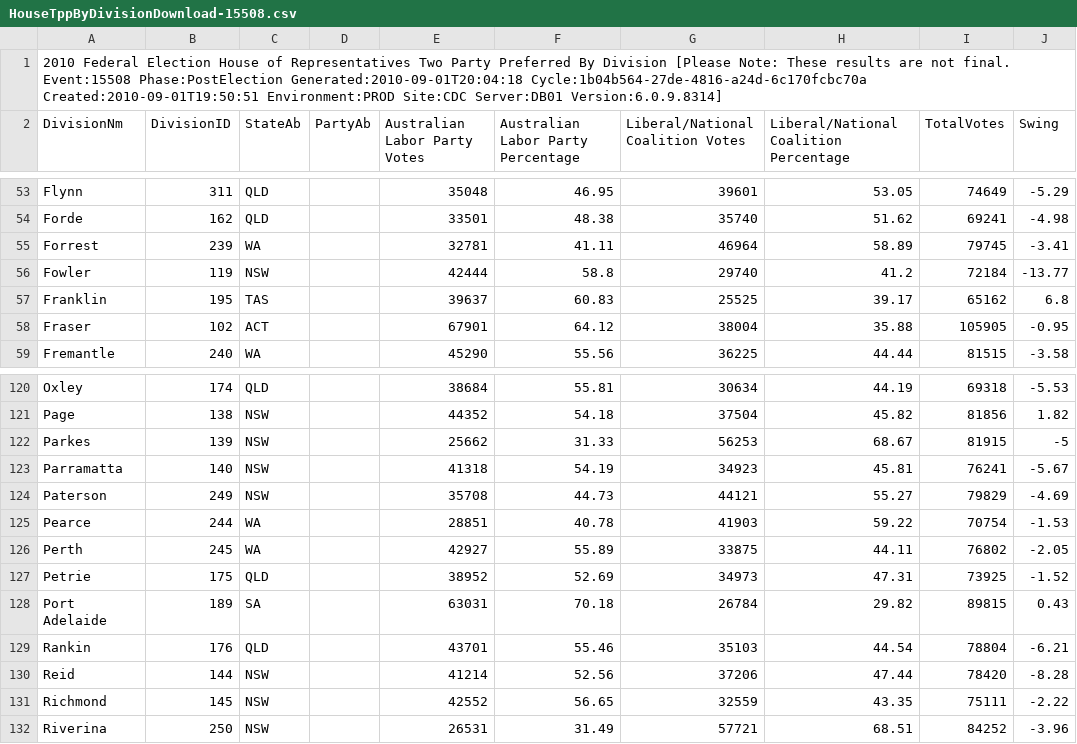
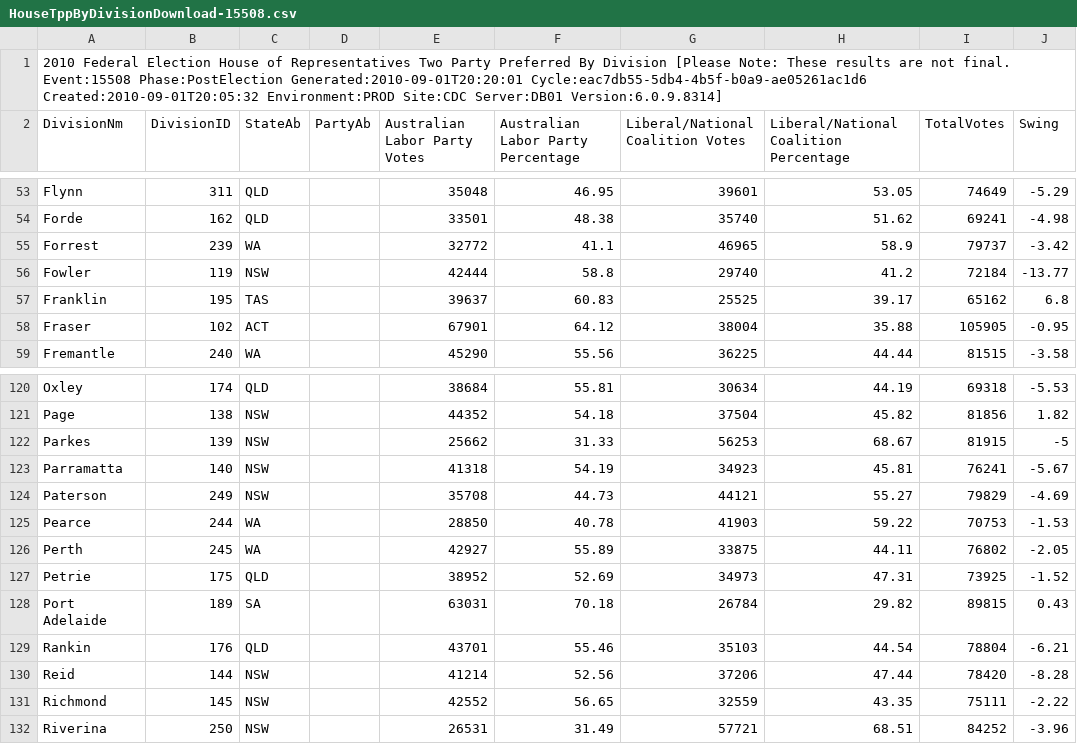
Before and after one commit to d1b/AustralianFederalElection2010CSV, a CSV file: HouseTppByDivisionDownload-15508.csv, drawn as a sheet; only a part is shown, gaps mark what is left out.

```diff
--- a/HouseTppByDivisionDownload-15508.csv
+++ b/HouseTppByDivisionDownload-15508.csv
@@ -1,2 +1,2 @@
-2010 Federal Election House of Representatives Two Party Preferred By Division [Please Note: These results are not final. Event:15508 Phase:PostElection Generated:2010-09-01T20:04:18 Cycle:1b04b564-27de-4816-a24d-6c170fcbc70a Created:2010-09-01T19:50:51 Environment:PROD Site:CDC Server:DB01 Version:6.0.9.8314]
+2010 Federal Election House of Representatives Two Party Preferred By Division [Please Note: These results are not final. Event:15508 Phase:PostElection Generated:2010-09-01T20:20:01 Cycle:eac7db55-5db4-4b5f-b0a9-ae05261ac1d6 Created:2010-09-01T20:05:32 Environment:PROD Site:CDC Server:DB01 Version:6.0.9.8314]
 DivisionNm,DivisionID,StateAb,PartyAb,Australian Labor Party Votes,Australian Labor Party Percentage,Liberal/National Coalition Votes,Liberal/National Coalition Percentage,TotalVotes,Swing
@@ -54,3 +54,3 @@ Flynn,311,QLD,,35048,46.95,39601,53.05,74649,-5.29
 Forde,162,QLD,,33501,48.38,35740,51.62,69241,-4.98
-Forrest,239,WA,,32781,41.11,46964,58.89,79745,-3.41
+Forrest,239,WA,,32772,41.1,46965,58.9,79737,-3.42
 Fowler,119,NSW,,42444,58.8,29740,41.2,72184,-13.77
@@ -124,3 +124,3 @@ Parramatta,140,NSW,,41318,54.19,34923,45.81,76241,-5.67
 Paterson,249,NSW,,35708,44.73,44121,55.27,79829,-4.69
-Pearce,244,WA,,28851,40.78,41903,59.22,70754,-1.53
+Pearce,244,WA,,28850,40.78,41903,59.22,70753,-1.53
 Perth,245,WA,,42927,55.89,33875,44.11,76802,-2.05
```
Also changed, not shown: HouseFirstPrefsByCandidateByVoteTypeDownload-15508.csv, HouseInformalByDivisionDownload-15508.csv, 53 other files.
